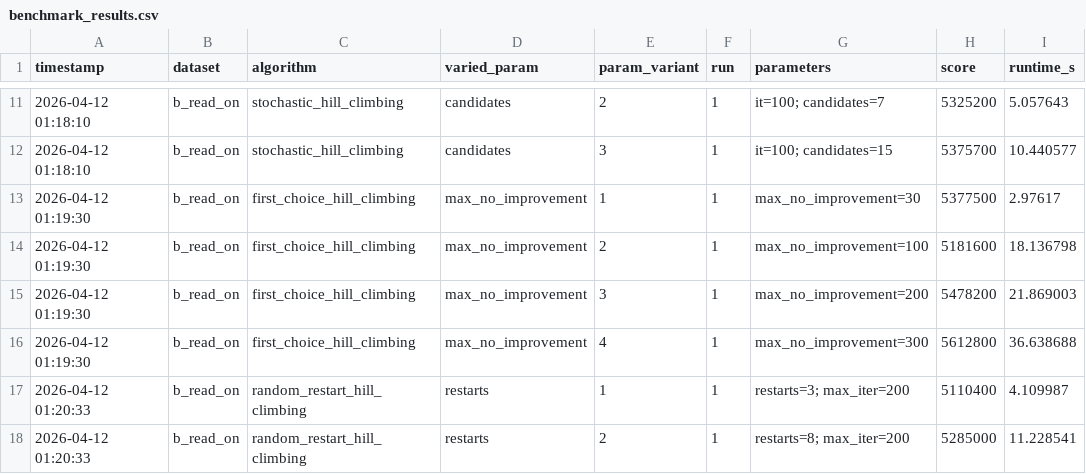
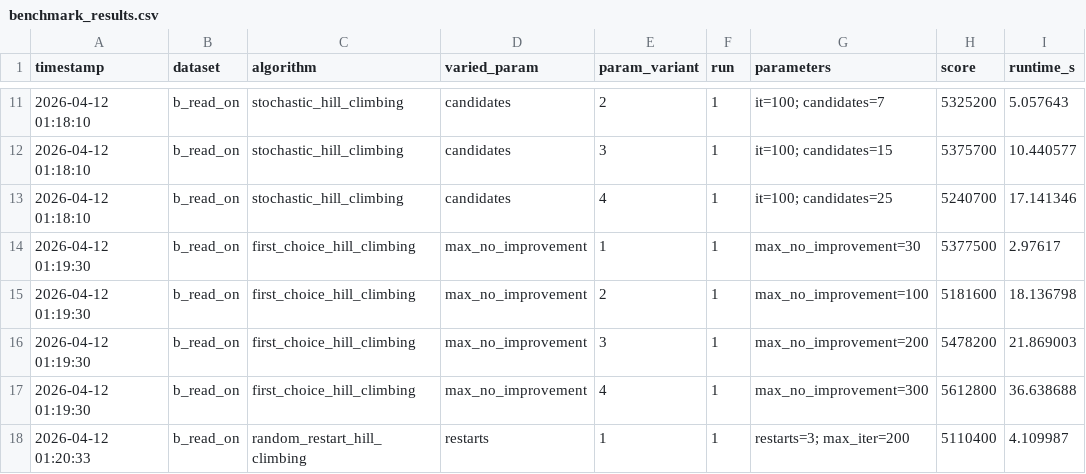
Before and after one commit to carlinhos18/IAProjects, a CSV file: P1/logs/benchmark_results.csv, drawn as a sheet; only a part is shown, gaps mark what is left out; the shorter side is filled out with more unchanged rows.

```diff
--- a/P1/logs/benchmark_results.csv
+++ b/P1/logs/benchmark_results.csv
@@ -12,2 +12,3 @@ timestamp,dataset,algorithm,varied_param,param_variant,run,parameters,score,runt
 2026-04-12 01:18:10,b_read_on,stochastic_hill_climbing,candidates,3,1,it=100; candidates=15,5375700,10.440577
+2026-04-12 01:18:10,b_read_on,stochastic_hill_climbing,candidates,4,1,it=100; candidates=25,5240700,17.141346
 2026-04-12 01:19:30,b_read_on,first_choice_hill_climbing,max_no_improvement,1,1,max_no_improvement=30,5377500,2.97617
```
Also changed, not shown: 1 other file.
